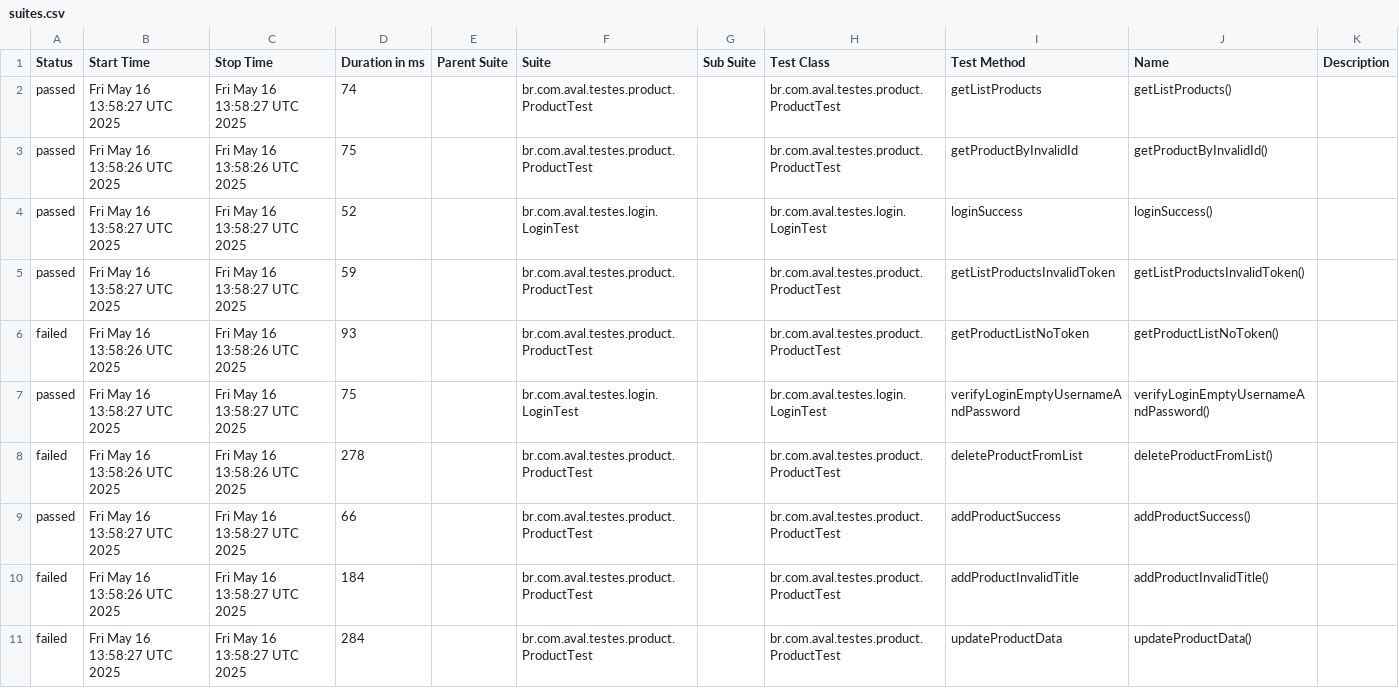
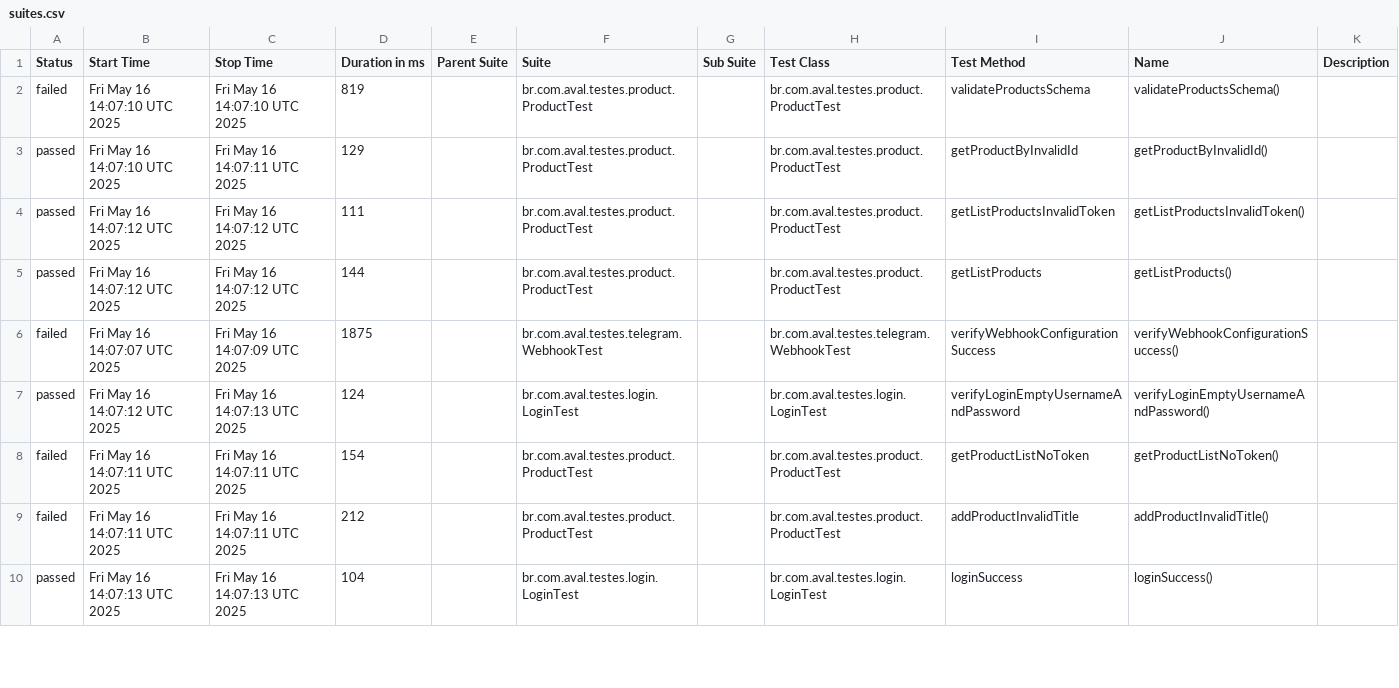
Before and after one commit to alcaldeira/outsera-qa-test, a CSV file: backend-report/data/suites.csv, drawn as a sheet; only a part is shown; the diff covers the shown part only.

```diff
--- a/backend-report/data/suites.csv
+++ b/backend-report/data/suites.csv
@@ -1,11 +1,10 @@
 "Status","Start Time","Stop Time","Duration in ms","Parent Suite","Suite","Sub Suite","Test Class","Test Method","Name","Description"
-"passed","Fri May 16 13:58:27 UTC 2025","Fri May 16 13:58:27 UTC 2025","74","","br.com.aval.testes.product.ProductTest","","br.com.aval.testes.product.ProductTest","getListProducts","getListProducts()",""
-"passed","Fri May 16 13:58:26 UTC 2025","Fri May 16 13:58:26 UTC 2025","75","","br.com.aval.testes.product.ProductTest","","br.com.aval.testes.product.ProductTest","getProductByInvalidId","getProductByInvalidId()",""
-"passed","Fri May 16 13:58:27 UTC 2025","Fri May 16 13:58:27 UTC 2025","52","","br.com.aval.testes.login.LoginTest","","br.com.aval.testes.login.LoginTest","loginSuccess","loginSuccess()",""
-"passed","Fri May 16 13:58:27 UTC 2025","Fri May 16 13:58:27 UTC 2025","59","","br.com.aval.testes.product.ProductTest","","br.com.aval.testes.product.ProductTest","getListProductsInvalidToken","getListProductsInvalidToken()",""
-"failed","Fri May 16 13:58:26 UTC 2025","Fri May 16 13:58:26 UTC 2025","93","","br.com.aval.testes.product.ProductTest","","br.com.aval.testes.product.ProductTest","getProductListNoToken","getProductListNoToken()",""
-"passed","Fri May 16 13:58:27 UTC 2025","Fri May 16 13:58:27 UTC 2025","75","","br.com.aval.testes.login.LoginTest","","br.com.aval.testes.login.LoginTest","verifyLoginEmptyUsernameAndPassword","verifyLoginEmptyUsernameAndPassword()",""
-"failed","Fri May 16 13:58:26 UTC 2025","Fri May 16 13:58:26 UTC 2025","278","","br.com.aval.testes.product.ProductTest","","br.com.aval.testes.product.ProductTest","deleteProductFromList","deleteProductFromList()",""
-"passed","Fri May 16 13:58:27 UTC 2025","Fri May 16 13:58:27 UTC 2025","66","","br.com.aval.testes.product.ProductTest","","br.com.aval.testes.product.ProductTest","addProductSuccess","addProductSuccess()",""
-"failed","Fri May 16 13:58:26 UTC 2025","Fri May 16 13:58:27 UTC 2025","184","","br.com.aval.testes.product.ProductTest","","br.com.aval.testes.product.ProductTest","addProductInvalidTitle","addProductInvalidTitle()",""
-"failed","Fri May 16 13:58:27 UTC 2025","Fri May 16 13:58:27 UTC 2025","284","","br.com.aval.testes.product.ProductTest","","br.com.aval.testes.product.ProductTest","updateProductData","updateProductData()",""
+"failed","Fri May 16 14:07:10 UTC 2025","Fri May 16 14:07:10 UTC 2025","819","","br.com.aval.testes.product.ProductTest","","br.com.aval.testes.product.ProductTest","validateProductsSchema","validateProductsSchema()",""
+"passed","Fri May 16 14:07:10 UTC 2025","Fri May 16 14:07:11 UTC 2025","129","","br.com.aval.testes.product.ProductTest","","br.com.aval.testes.product.ProductTest","getProductByInvalidId","getProductByInvalidId()",""
+"passed","Fri May 16 14:07:12 UTC 2025","Fri May 16 14:07:12 UTC 2025","111","","br.com.aval.testes.product.ProductTest","","br.com.aval.testes.product.ProductTest","getListProductsInvalidToken","getListProductsInvalidToken()",""
+"passed","Fri May 16 14:07:12 UTC 2025","Fri May 16 14:07:12 UTC 2025","144","","br.com.aval.testes.product.ProductTest","","br.com.aval.testes.product.ProductTest","getListProducts","getListProducts()",""
+"failed","Fri May 16 14:07:07 UTC 2025","Fri May 16 14:07:09 UTC 2025","1875","","br.com.aval.testes.telegram.WebhookTest","","br.com.aval.testes.telegram.WebhookTest","verifyWebhookConfigurationSuccess","verifyWebhookConfigurationSuccess()",""
+"passed","Fri May 16 14:07:12 UTC 2025","Fri May 16 14:07:13 UTC 2025","124","","br.com.aval.testes.login.LoginTest","","br.com.aval.testes.login.LoginTest","verifyLoginEmptyUsernameAndPassword","verifyLoginEmptyUsernameAndPassword()",""
+"failed","Fri May 16 14:07:11 UTC 2025","Fri May 16 14:07:11 UTC 2025","154","","br.com.aval.testes.product.ProductTest","","br.com.aval.testes.product.ProductTest","getProductListNoToken","getProductListNoToken()",""
+"failed","Fri May 16 14:07:11 UTC 2025","Fri May 16 14:07:11 UTC 2025","212","","br.com.aval.testes.product.ProductTest","","br.com.aval.testes.product.ProductTest","addProductInvalidTitle","addProductInvalidTitle()",""
+"passed","Fri May 16 14:07:13 UTC 2025","Fri May 16 14:07:13 UTC 2025","104","","br.com.aval.testes.login.LoginTest","","br.com.aval.testes.login.LoginTest","loginSuccess","loginSuccess()",""
```
Also changed, not shown: 3 added rows, 2 removed rows and 9 edited cells elsewhere in this file, 45 other files.
